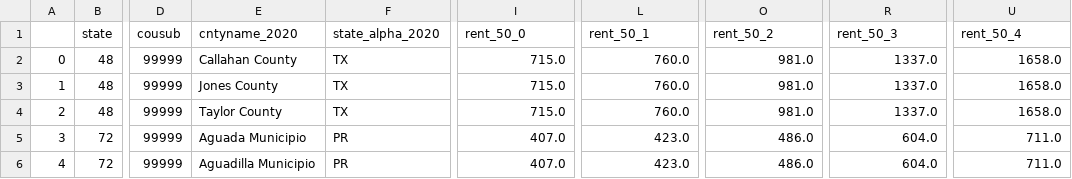
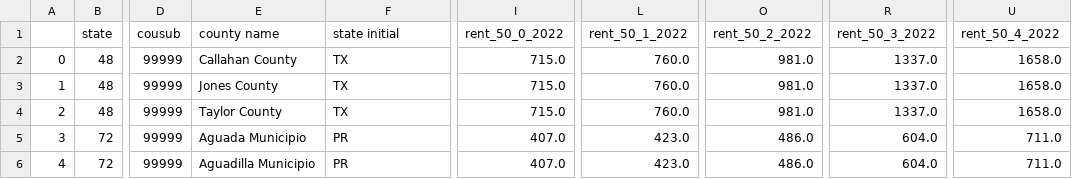
Before and after one commit to Boot-Team-7/project_1_materials, a CSV file: 50TH-Percentile-Rent-Estimates-Data/Merged_Data/rent20-22.csv, drawn as a sheet; only a part is shown, gaps mark what is left out; the diff names each change by its address in the sheet, - before the commit and + after, or states it on an @@ line.

```diff
--- a/50TH-Percentile-Rent-Estimates-Data/Merged_Data/rent20-22.csv
+++ b/50TH-Percentile-Rent-Estimates-Data/Merged_Data/rent20-22.csv
-E1: cntyname_2020
+E1: county name
-F1: state_alpha_2020
+F1: state initial
-I1: rent_50_0
+I1: rent_50_0_2022
-L1: rent_50_1
+L1: rent_50_1_2022
-O1: rent_50_2
+O1: rent_50_2_2022
-R1: rent_50_3
+R1: rent_50_3_2022
-U1: rent_50_4
+U1: rent_50_4_2022
```
Also changed, not shown: 1 other file.
